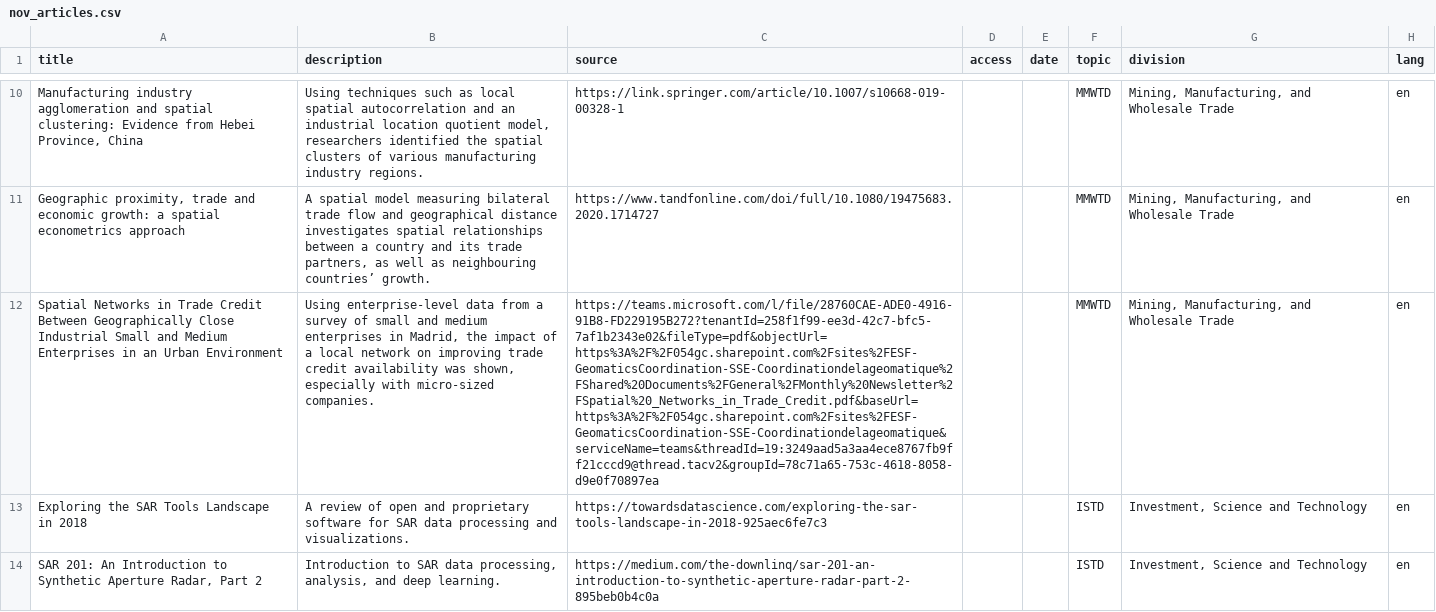
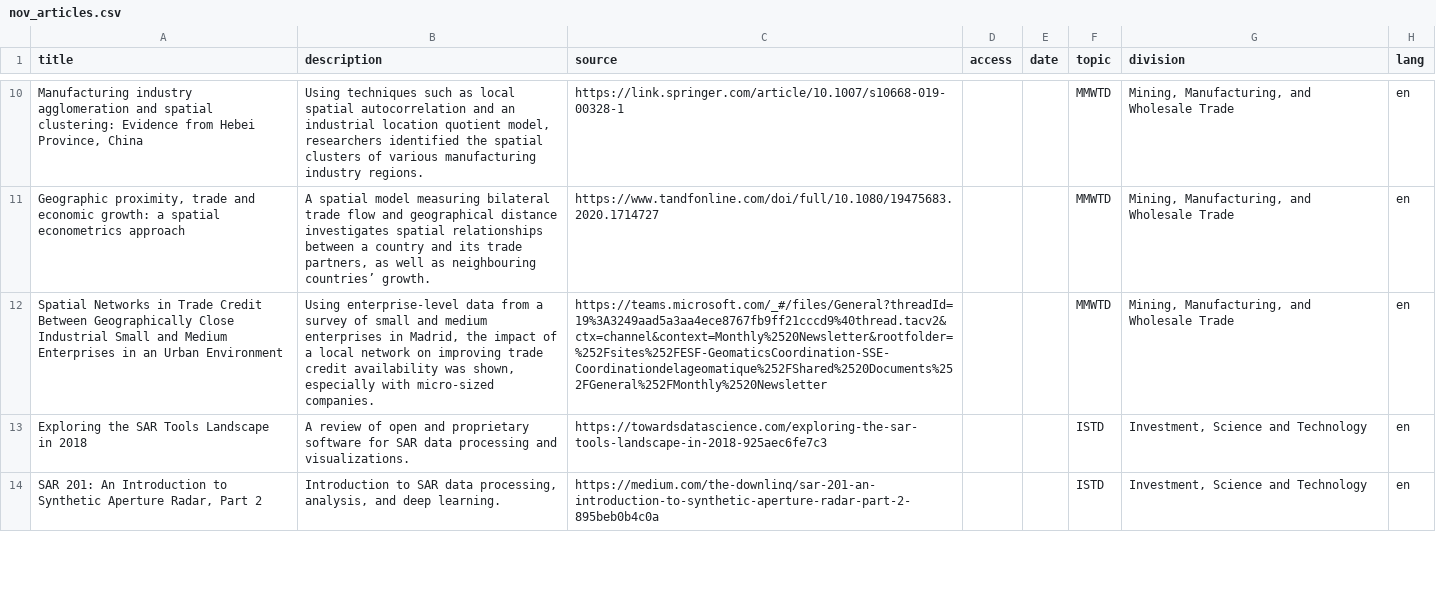
Before and after one commit to CSBP-CPSE/geo-newsletter, a CSV file: nov_articles.csv, drawn as a sheet; only a part is shown, gaps mark what is left out; the diff names each change by its address in the sheet, - before the commit and + after, or states it on an @@ line.

Commit message:
Update nov_articles.csv

```diff
--- a/nov_articles.csv
+++ b/nov_articles.csv
-C12 (source): https://teams.microsoft.com/l/file/28760CAE-ADE0-4916-91B8-FD229195B272?tenantId=258f1f99-ee3d-42c7-bfc5-7af1b2343e02&fileType=pdf&objectUrl=https%3A%2F%2F054gc.sharepoint.com%2Fsites%2FESF-GeomaticsCoordination-SSE-Coordinationdelageomatique%2FShared%20Documents%2FGeneral%2FMonthly%20Newsletter%2FSpatial%20_Networks_in_Trade_Credit.pdf&baseUrl=https%3A%2F%2F054gc.sharepoint.com%2Fsites%2FESF-GeomaticsCoordination-SSE-Coordinationdelageomatique&serviceName=teams&threadId=19:3249aad5a3aa4ece8767fb9ff21cccd9@thread.tacv2&groupId=78c71a65-753c-4618-8058-d9e0f70897ea
+C12 (source): https://teams.microsoft.com/_#/files/General?threadId=19%3A3249aad5a3aa4ece8767fb9ff21cccd9%40thread.tacv2&ctx=channel&context=Monthly%2520Newsletter&rootfolder=%252Fsites%252FESF-GeomaticsCoordination-SSE-Coordinationdelageomatique%252FShared%2520Documents%252FGeneral%252FMonthly%2520Newsletter
```
